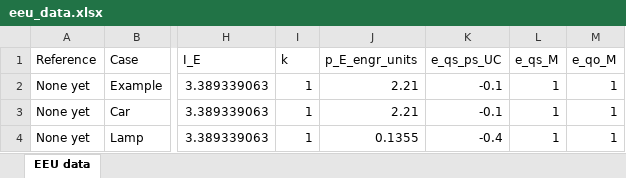
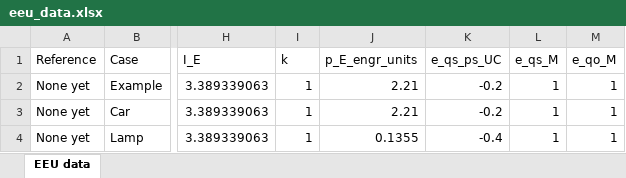
Before and after one commit to MatthewHeun/ReboundPaper2019, an Excel workbook: data/eeu_data.xlsx, sheet EEU data, drawn as a sheet; only a part is shown, gaps mark what is left out; values as stored, in another font and other column widths than the file's, no borders; the diff names each change by its address in the sheet, - before the commit and + after, or states it on an @@ line.

Commit message:
Updated car uncomp elasticity to -0.2, per PB change.

```diff
--- a/data/eeu_data.xlsx (sheet EEU data)
+++ b/data/eeu_data.xlsx (sheet EEU data)
-K2:K3 (e_qs_ps_UC): -0.1
+K2:K3 (e_qs_ps_UC): -0.2
```
